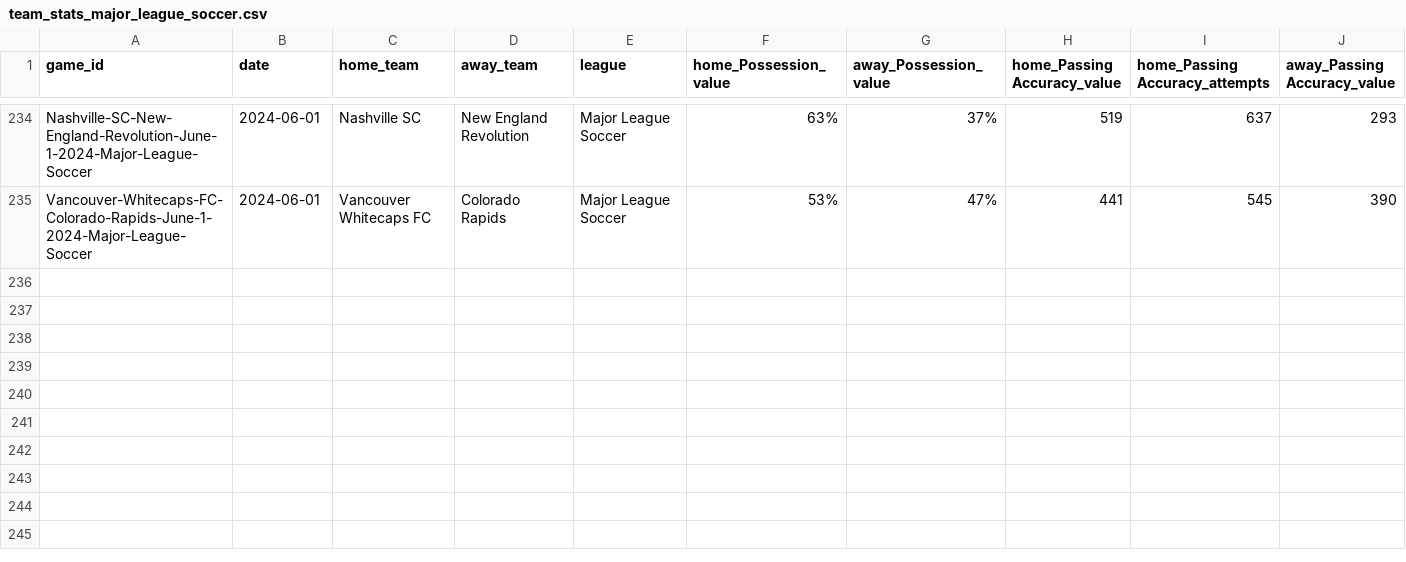
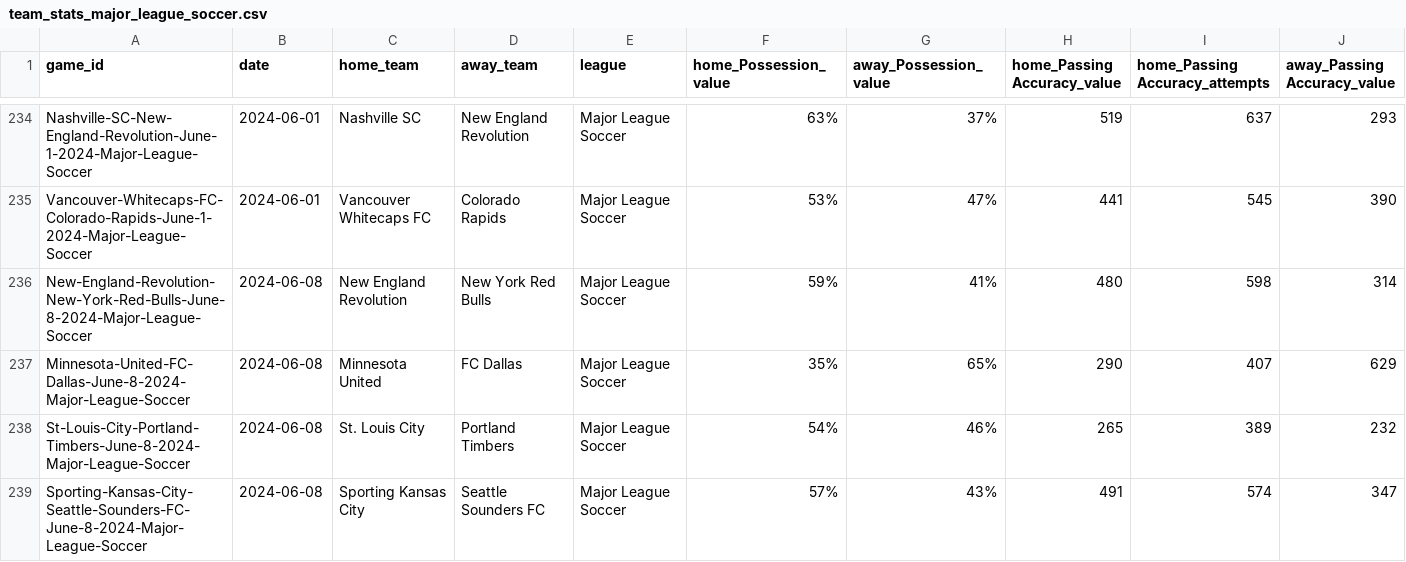
Before and after one commit to ahicks5/ZephyrAlpha, a CSV file: season_stats/major_league_soccer/team_stats_major_league_soccer.csv, drawn as a sheet; only a part is shown, gaps mark what is left out; rows hold the shown columns only; the diff names each change by its address in the sheet, - before the commit and + after, or states it on an @@ line.

```diff
--- a/season_stats/major_league_soccer/team_stats_major_league_soccer.csv
+++ b/season_stats/major_league_soccer/team_stats_major_league_soccer.csv
+row 236: New-England-Revolution-New-York-Red-Bulls-June-8-2024-Major-League-Soccer | 2024-06-08 | New England Revolution | New York Red Bulls | Major League Soccer | 59% | 41% | 480 | 598 | 314
+row 237: Minnesota-United-FC-Dallas-June-8-2024-Major-League-Soccer | 2024-06-08 | Minnesota United | FC Dallas | Major League Soccer | 35% | 65% | 290 | 407 | 629
+row 238: St-Louis-City-Portland-Timbers-June-8-2024-Major-League-Soccer | 2024-06-08 | St. Louis City | Portland Timbers | Major League Soccer | 54% | 46% | 265 | 389 | 232
+row 239: Sporting-Kansas-City-Seattle-Sounders-FC-June-8-2024-Major-League-Soccer | 2024-06-08 | Sporting Kansas City | Seattle Sounders FC | Major League Soccer | 57% | 43% | 491 | 574 | 347
```
Also changed, not shown: 11 other files.
